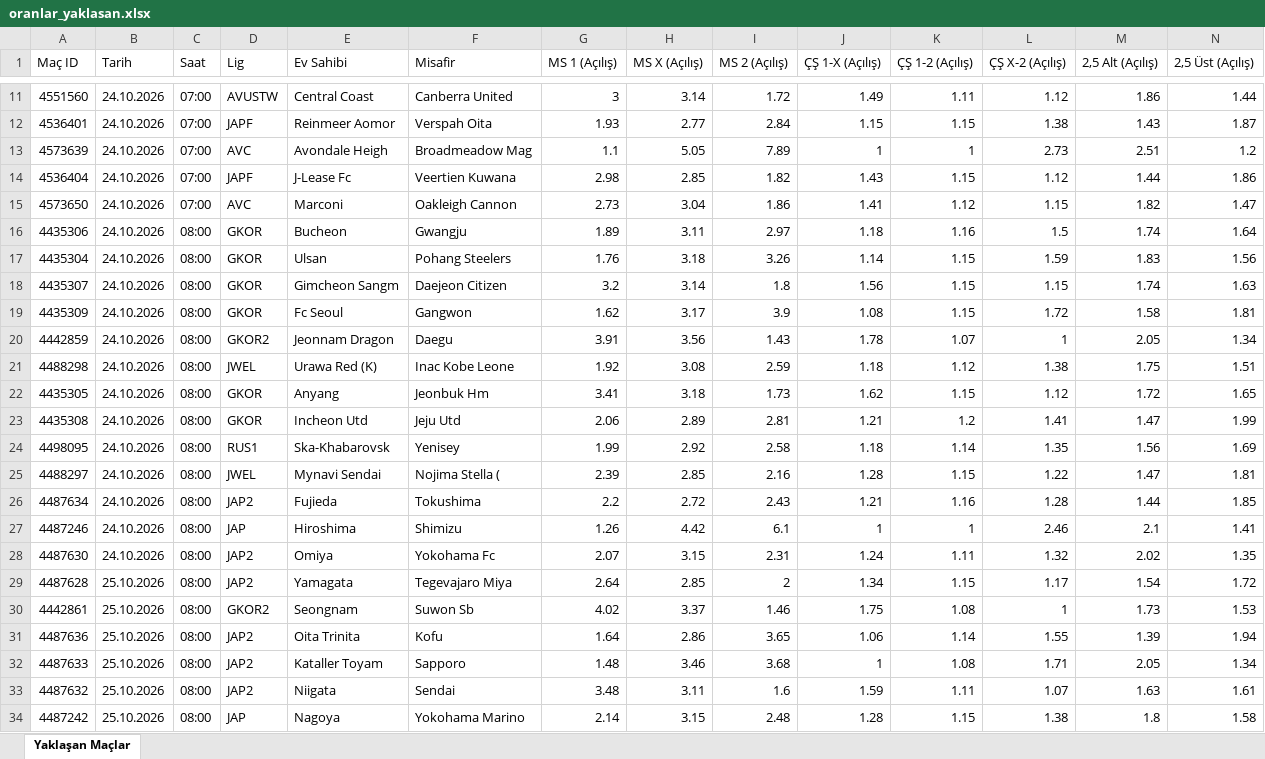
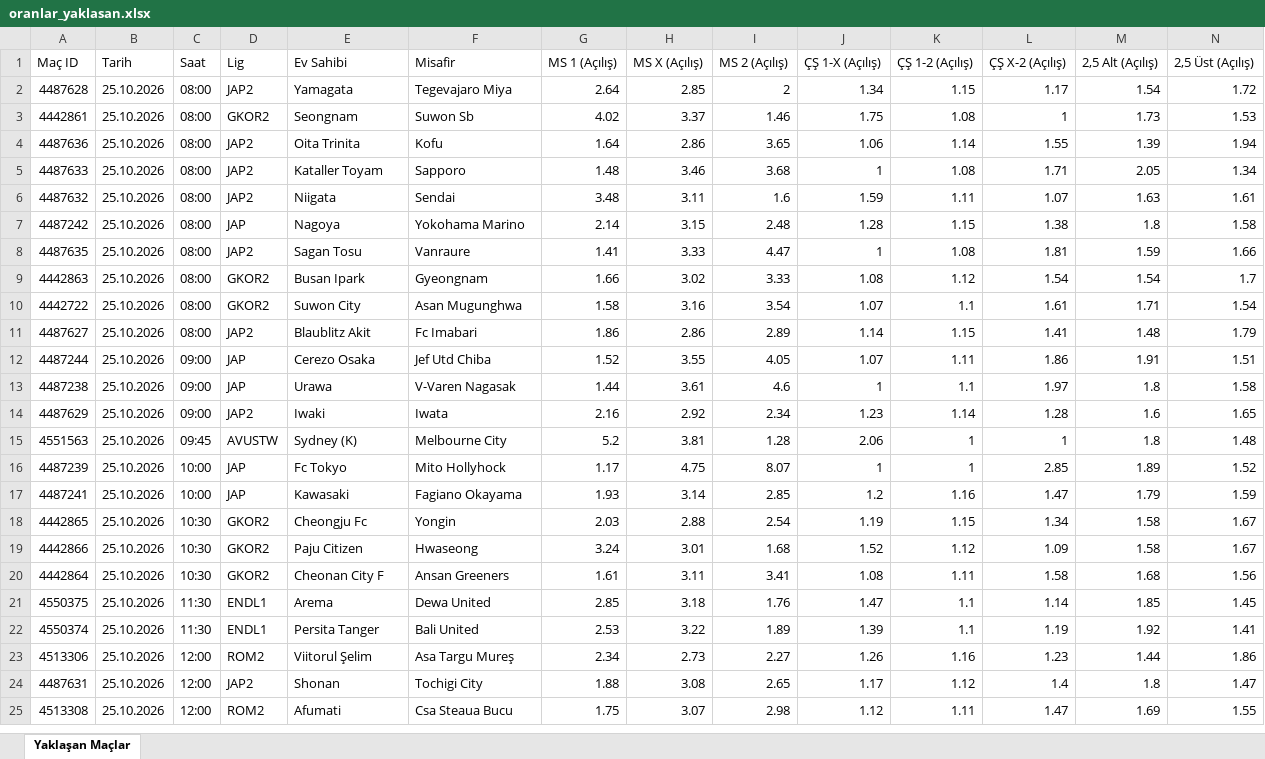
Before and after one commit to MuSa60-12/mackolik-oranlar, an Excel workbook: oranlar_yaklasan.xlsx, sheet Yaklaşan Maçlar, drawn as a sheet; only a part is shown, gaps mark what is left out; the shorter side is filled out with more unchanged rows; values as stored, in another font and other column widths than the file's, no borders; rows hold the shown columns only; the diff covers the shown part only; the diff names each change by its address in the sheet, - before the commit and + after, or states it on an @@ line.

```diff
--- a/oranlar_yaklasan.xlsx (sheet Yaklaşan Maçlar)
+++ b/oranlar_yaklasan.xlsx (sheet Yaklaşan Maçlar)
-row 11: 4551560 | 24.10.2026 | 07:00 | AVUSTW | Central Coast | Canberra United | 3 | 3.14 | 1.72 | 1.49 | 1.11 | 1.12 | 1.86 | 1.44
-row 12: 4536401 | 24.10.2026 | 07:00 | JAPF | Reinmeer Aomor | Verspah Oita | 1.93 | 2.77 | 2.84 | 1.15 | 1.15 | 1.38 | 1.43 | 1.87
-row 13: 4573639 | 24.10.2026 | 07:00 | AVC | Avondale Heigh | Broadmeadow Mag | 1.1 | 5.05 | 7.89 | 1 | 1 | 2.73 | 2.51 | 1.2
-row 14: 4536404 | 24.10.2026 | 07:00 | JAPF | J-Lease Fc | Veertien Kuwana | 2.98 | 2.85 | 1.82 | 1.43 | 1.15 | 1.12 | 1.44 | 1.86
-row 15: 4573650 | 24.10.2026 | 07:00 | AVC | Marconi | Oakleigh Cannon | 2.73 | 3.04 | 1.86 | 1.41 | 1.12 | 1.15 | 1.82 | 1.47
-row 16: 4435306 | 24.10.2026 | 08:00 | GKOR | Bucheon | Gwangju | 1.89 | 3.11 | 2.97 | 1.18 | 1.16 | 1.5 | 1.74 | 1.64
-row 17: 4435304 | 24.10.2026 | 08:00 | GKOR | Ulsan | Pohang Steelers | 1.76 | 3.18 | 3.26 | 1.14 | 1.15 | 1.59 | 1.83 | 1.56
-row 18: 4435307 | 24.10.2026 | 08:00 | GKOR | Gimcheon Sangm | Daejeon Citizen | 3.2 | 3.14 | 1.8 | 1.56 | 1.15 | 1.15 | 1.74 | 1.63
-row 19: 4435309 | 24.10.2026 | 08:00 | GKOR | Fc Seoul | Gangwon | 1.62 | 3.17 | 3.9 | 1.08 | 1.15 | 1.72 | 1.58 | 1.81
-row 20: 4442859 | 24.10.2026 | 08:00 | GKOR2 | Jeonnam Dragon | Daegu | 3.91 | 3.56 | 1.43 | 1.78 | 1.07 | 1 | 2.05 | 1.34
-row 21: 4488298 | 24.10.2026 | 08:00 | JWEL | Urawa Red (K) | Inac Kobe Leone | 1.92 | 3.08 | 2.59 | 1.18 | 1.12 | 1.38 | 1.75 | 1.51
-row 22: 4435305 | 24.10.2026 | 08:00 | GKOR | Anyang | Jeonbuk Hm | 3.41 | 3.18 | 1.73 | 1.62 | 1.15 | 1.12 | 1.72 | 1.65
-row 23: 4435308 | 24.10.2026 | 08:00 | GKOR | Incheon Utd | Jeju Utd | 2.06 | 2.89 | 2.81 | 1.21 | 1.2 | 1.41 | 1.47 | 1.99
-row 24: 4498095 | 24.10.2026 | 08:00 | RUS1 | Ska-Khabarovsk | Yenisey | 1.99 | 2.92 | 2.58 | 1.18 | 1.14 | 1.35 | 1.56 | 1.69
-row 25: 4488297 | 24.10.2026 | 08:00 | JWEL | Mynavi Sendai | Nojima Stella ( | 2.39 | 2.85 | 2.16 | 1.28 | 1.15 | 1.22 | 1.47 | 1.81
-row 26: 4487634 | 24.10.2026 | 08:00 | JAP2 | Fujieda | Tokushima | 2.2 | 2.72 | 2.43 | 1.21 | 1.16 | 1.28 | 1.44 | 1.85
-row 27: 4487246 | 24.10.2026 | 08:00 | JAP | Hiroshima | Shimizu | 1.26 | 4.42 | 6.1 | 1 | 1 | 2.46 | 2.1 | 1.41
-row 28: 4487630 | 24.10.2026 | 08:00 | JAP2 | Omiya | Yokohama Fc | 2.07 | 3.15 | 2.31 | 1.24 | 1.11 | 1.32 | 2.02 | 1.35
```
Also changed, not shown: 9 removed rows elsewhere in this sheet, oranlar_tamamlanan.xlsx.
